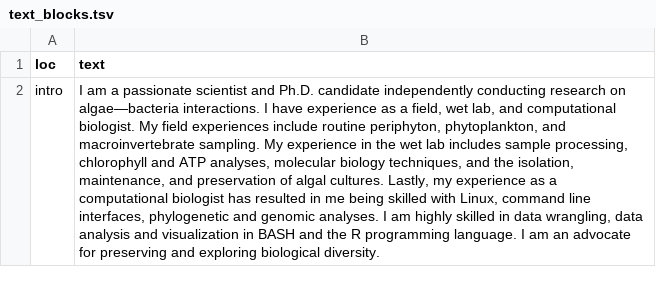
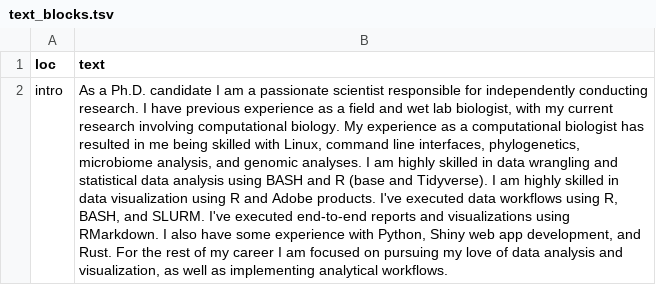
Before and after one commit to cbgargas/resume, a TSV file: TSVs/text_blocks.tsv, drawn as a sheet; the diff names each change by its address in the sheet, - before the commit and + after, or states it on an @@ line.

Commit message:
Changed python to 4/5 and reworded some positions for UA. Deleted random file that made it into our TSVs.

```diff
--- a/TSVs/text_blocks.tsv
+++ b/TSVs/text_blocks.tsv
-B2 (text): I am a passionate scientist and Ph.D. candidate independently conducting research on algae—bacteria interactions. I have experience as a field, wet lab, and computational biologist. My field experiences include routine periphyton, phytoplankton, and macroinvertebrate sampling. My experience in the wet lab includes sample processing, chlorophyll and ATP analyses, molecular biology techniques, and the isolation, maintenance, and preservation of algal cultures. Lastly, my experience as a computational biologist has resulted in me being skilled with Linux, command line interfaces, phylogenetic and genomic analyses. I am highly skilled in data wrangling, data analysis and visualization in BASH and the R programming language. I am an advocate for preserving and exploring biological diversity.
+B2 (text): As a Ph.D. candidate I am a passionate scientist responsible for independently conducting research. I have previous experience as a field and wet lab biologist, with my current research involving computational biology. My experience as a computational biologist has resulted in me being skilled with Linux, command line interfaces, phylogenetics, microbiome analysis, and genomic analyses. I am highly skilled in data wrangling and statistical data analysis using BASH and R (base and Tidyverse). I am highly skilled in data visualization using R and Adobe products. I've executed data workflows using R, BASH, and SLURM. I've executed end-to-end reports and visualizations using RMarkdown. I also have some experience with Python, Shiny web app development, and Rust. For the rest of my career I am focused on pursuing my love of data analysis and visualization, as well as implementing analytical workflows.
```
Also changed, not shown: TSVs/positions.tsv, 4 other files.
